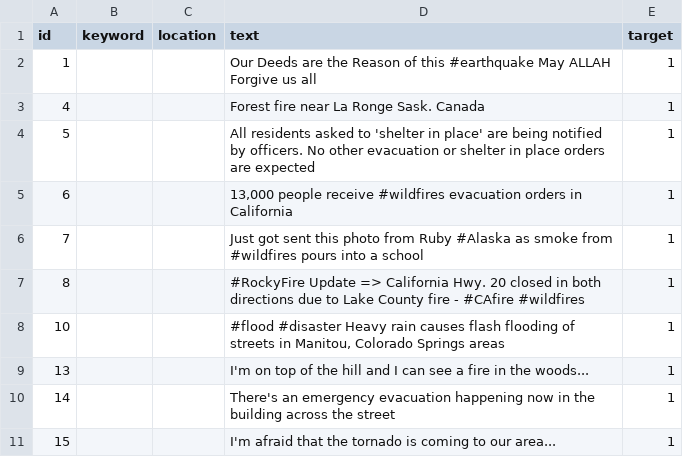
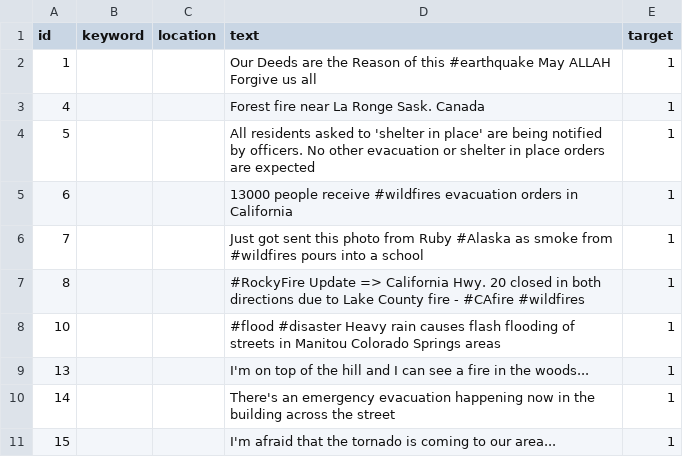
Before and after one commit to rcalix1/TransferLearning, a CSV file: colab/review.csv, drawn as a sheet; only a part is shown.

Commit message:
Update review.csv

```diff
--- a/colab/review.csv
+++ b/colab/review.csv
@@ -4,6 +4,6 @@ id,keyword,location,text,target
 5,,,All residents asked to 'shelter in place' are being notified by officers. No other evacuation or shelter in place orders are expected,1
-6,,,"13,000 people receive #wildfires evacuation orders in California ",1
+6,,,"13000 people receive #wildfires evacuation orders in California ",1
 7,,,Just got sent this photo from Ruby #Alaska as smoke from #wildfires pours into a school ,1
 8,,,#RockyFire Update => California Hwy. 20 closed in both directions due to Lake County fire - #CAfire #wildfires,1
-10,,,"#flood #disaster Heavy rain causes flash flooding of streets in Manitou, Colorado Springs areas",1
+10,,,"#flood #disaster Heavy rain causes flash flooding of streets in Manitou Colorado Springs areas",1
 13,,,I'm on top of the hill and I can see a fire in the woods...,1
```
